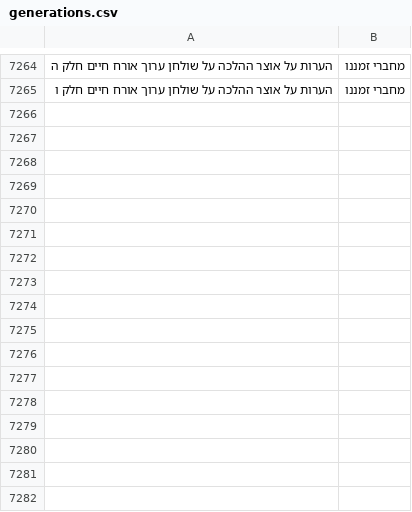
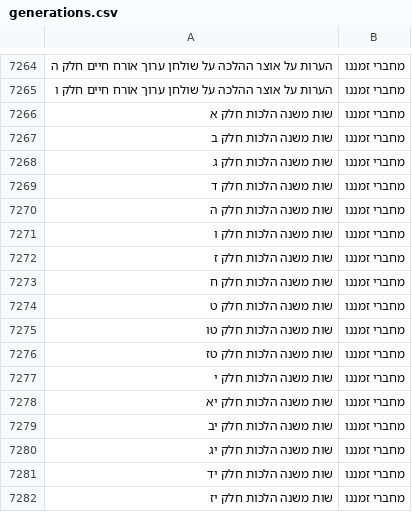
Before and after one commit to Otzaria/otzaria-library, a CSV file: ForDB/generations.csv, drawn as a sheet; only a part is shown, gaps mark what is left out; the diff names each change by its address in the sheet, - before the commit and + after, or states it on an @@ line.

Commit message:
משנה הלכות

```diff
--- a/ForDB/generations.csv
+++ b/ForDB/generations.csv
+row 7266: שות משנה הלכות חלק א | מחברי זמננו
+row 7267: שות משנה הלכות חלק ב | מחברי זמננו
+row 7268: שות משנה הלכות חלק ג | מחברי זמננו
+row 7269: שות משנה הלכות חלק ד | מחברי זמננו
+row 7270: שות משנה הלכות חלק ה | מחברי זמננו
+row 7271: שות משנה הלכות חלק ו | מחברי זמננו
+row 7272: שות משנה הלכות חלק ז | מחברי זמננו
+row 7273: שות משנה הלכות חלק ח | מחברי זמננו
+row 7274: שות משנה הלכות חלק ט | מחברי זמננו
+row 7275: שות משנה הלכות חלק טו | מחברי זמננו
+row 7276: שות משנה הלכות חלק טז | מחברי זמננו
+row 7277: שות משנה הלכות חלק י | מחברי זמננו
+row 7278: שות משנה הלכות חלק יא | מחברי זמננו
+row 7279: שות משנה הלכות חלק יב | מחברי זמננו
+row 7280: שות משנה הלכות חלק יג | מחברי זמננו
+row 7281: שות משנה הלכות חלק יד | מחברי זמננו
+row 7282: שות משנה הלכות חלק יז | מחברי זמננו
```
Also changed, not shown: 19 other files.
